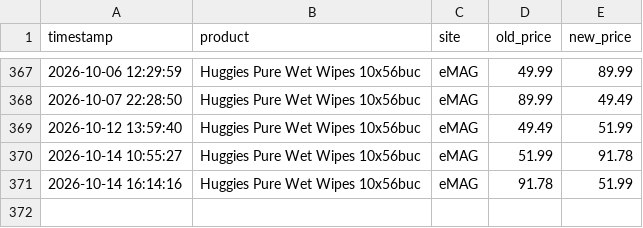
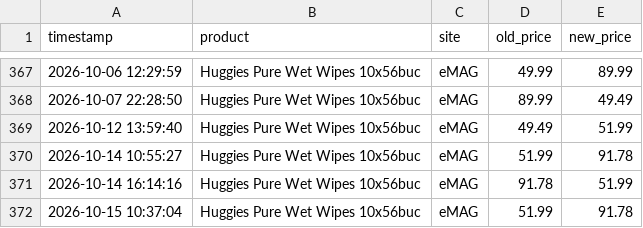
Before and after one commit to MerlaSilviuAlexandru/Price-tracker, a CSV file: price_history.csv, drawn as a sheet; only a part is shown, gaps mark what is left out.

```diff
--- a/price_history.csv
+++ b/price_history.csv
@@ -371 +371,2 @@ timestamp,product,site,old_price,new_price
 2026-10-14 16:14:16,Huggies Pure Wet Wipes 10x56buc,eMAG,91.78,51.99
+2026-10-15 10:37:04,Huggies Pure Wet Wipes 10x56buc,eMAG,51.99,91.78
```
Also changed, not shown: 1 other file.
